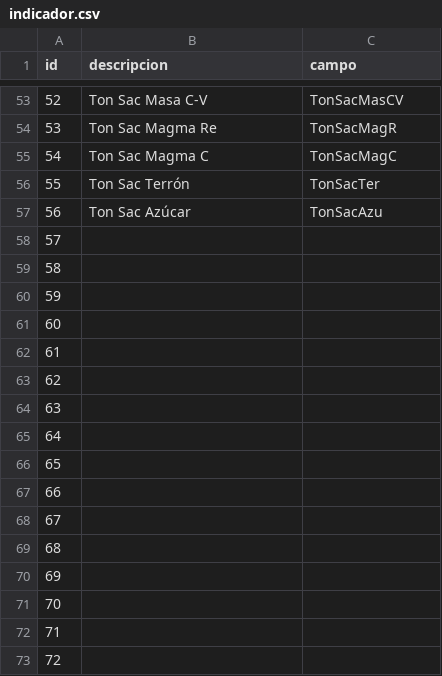
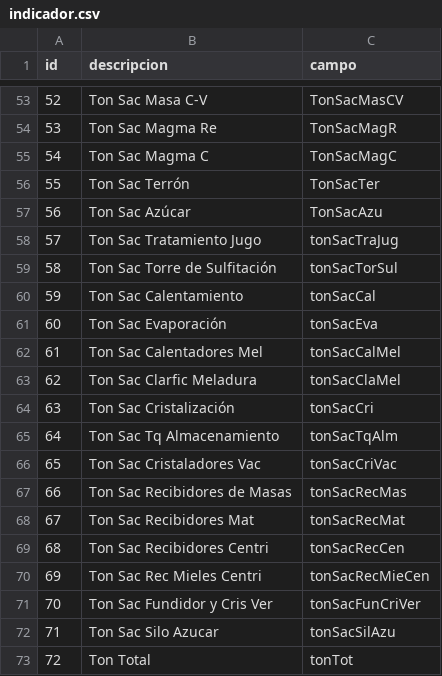
Before and after one commit to carlosjulioperez/handsoncode, a CSV file: etc/importData/csv/indicador.csv, drawn as a sheet; only a part is shown, gaps mark what is left out; the diff covers the shown part only.

Commit message:
StockFabrica: Detalles para totales generales

```diff
--- a/etc/importData/csv/indicador.csv
+++ b/etc/importData/csv/indicador.csv
@@ -57,17 +57,17 @@ id,descripcion,campo
 56,"Ton Sac Azúcar","TonSacAzu"
-57,
-58,
-59,
-60,
-61,
-62,
-63,
-64,
-65,
-66,
-67,
-68,
-69,
-70,
-71,
-72,
+57,"Ton Sac Tratamiento Jugo","tonSacTraJug"
+58,"Ton Sac Torre de Sulfitación","tonSacTorSul"
+59,"Ton Sac Calentamiento","tonSacCal"
+60,"Ton Sac Evaporación","tonSacEva"
+61,"Ton Sac Calentadores Mel","tonSacCalMel"
+62,"Ton Sac Clarfic Meladura","tonSacClaMel"
+63,"Ton Sac Cristalización","tonSacCri"
+64,"Ton Sac Tq Almacenamiento","tonSacTqAlm"
+65,"Ton Sac Cristaladores Vac","tonSacCriVac"
+66,"Ton Sac Recibidores de Masas","tonSacRecMas"
+67,"Ton Sac Recibidores Mat","tonSacRecMat"
+68,"Ton Sac Recibidores Centri","tonSacRecCen"
+69,"Ton Sac Rec Mieles Centri","tonSacRecMieCen"
+70,"Ton Sac Fundidor y Cris Ver","tonSacFunCriVer"
+71,"Ton Sac Silo Azucar","tonSacSilAzu"
+72,"Ton Total","tonTot"
```
Also changed, not shown: 11 added rows and 14 edited cells elsewhere in this file, 7 other files.
